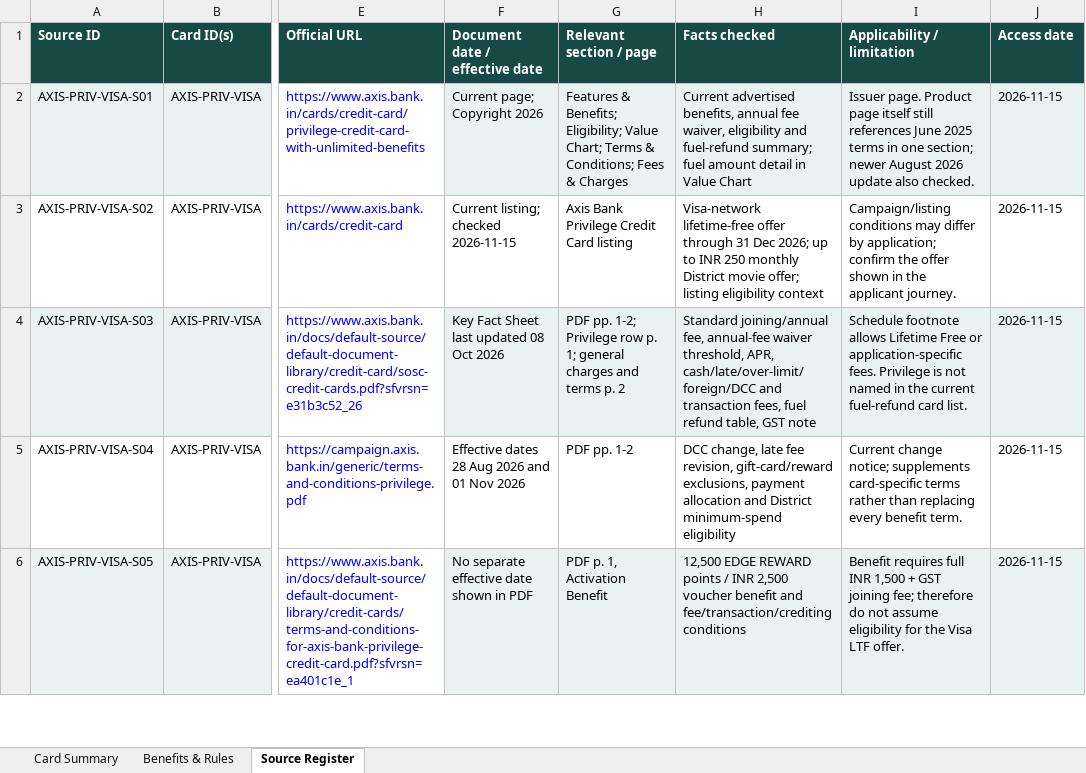
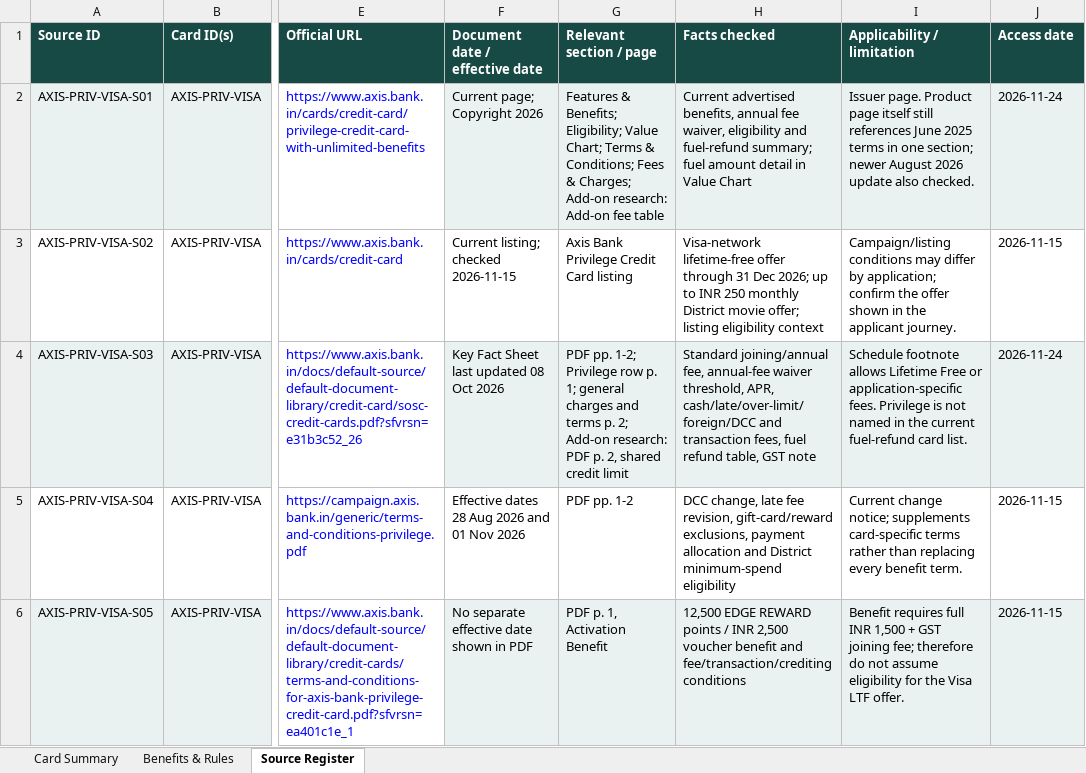
Before and after one commit to MrMuraliS/Credit-Card-Info, an Excel workbook: output/credit-card-comparison.xlsx, sheet Source Register, drawn as a sheet; only a part is shown, gaps mark what is left out; values as stored, in another font and other column widths than the file's, no borders; table styles not drawn; the diff covers the shown part only; the diff names each change by its address in the sheet, - before the commit and + after, or states it on an @@ line.

```diff
--- a/output/credit-card-comparison.xlsx (sheet Source Register)
+++ b/output/credit-card-comparison.xlsx (sheet Source Register)
-G2 (Relevant section / page): …Fees & Charges
+G2 (Relevant section / page): …Fees & Charges; Add-on research: Add-on fee table
-J2 (Access date): 2026-11-15
+J2 (Access date): 2026-11-24
-G4 (Relevant section / page): …terms p. 2
+G4 (Relevant section / page): …terms p. 2; Add-on research: PDF p. 2, shared credit limit
-J4 (Access date): 2026-11-15
+J4 (Access date): 2026-11-24
```
Also changed, not shown: 5 added rows and 86 edited cells elsewhere in this sheet, sheet Benefits & Rules, sheet Card Summary, 6 other files.
